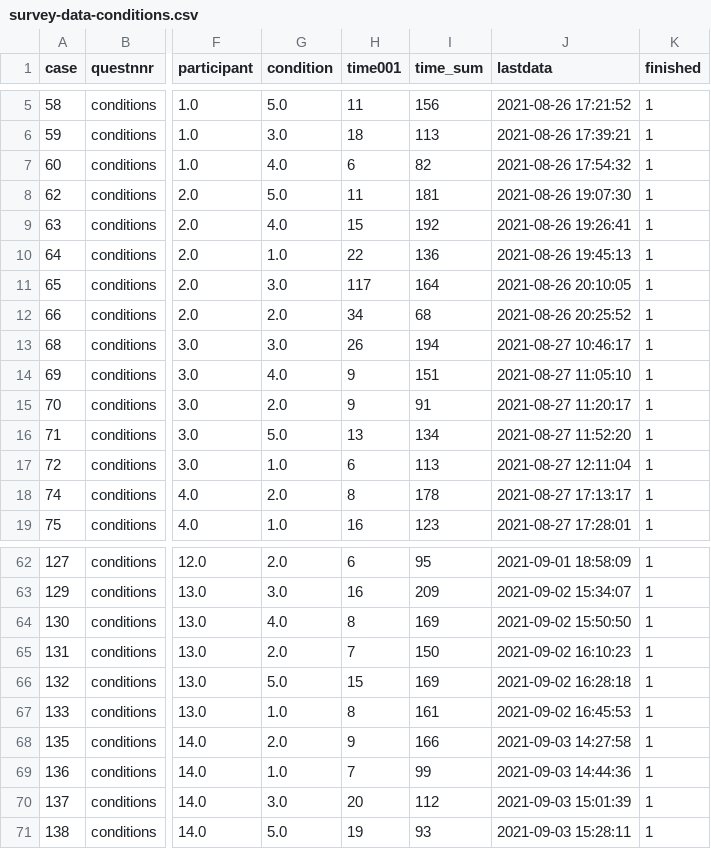
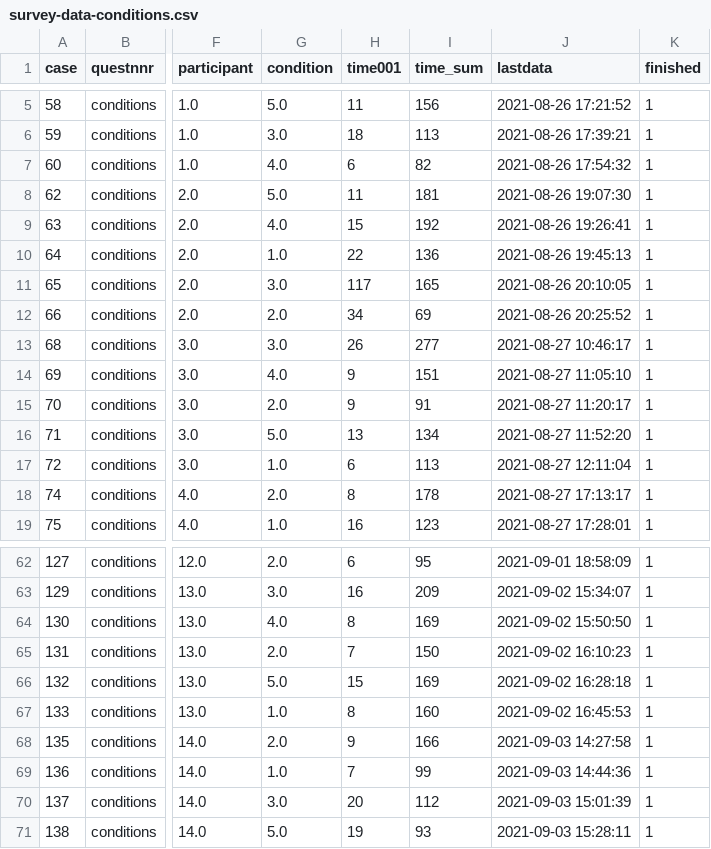
Before and after one commit to henrik-detjen/files, a CSV file: data/warnings/survey-data-conditions.csv, drawn as a sheet; only a part is shown, gaps mark what is left out; the diff covers the shown part only; the diff names each change by its address in the sheet, - before the commit and + after, or states it on an @@ line.

```diff
--- a/data/warnings/survey-data-conditions.csv
+++ b/data/warnings/survey-data-conditions.csv
-I11 (time_sum): 164
+I11 (time_sum): 165
-I12 (time_sum): 68
+I12 (time_sum): 69
-I13 (time_sum): 194
+I13 (time_sum): 277
-I67 (time_sum): 161
+I67 (time_sum): 160
```
Also changed, not shown: 5 added rows and 8 edited cells elsewhere in this file, data/warnings/survey-data-end.csv, 2 other files.
